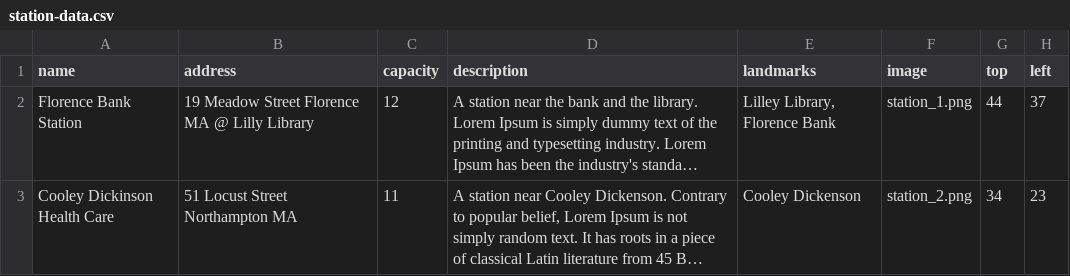
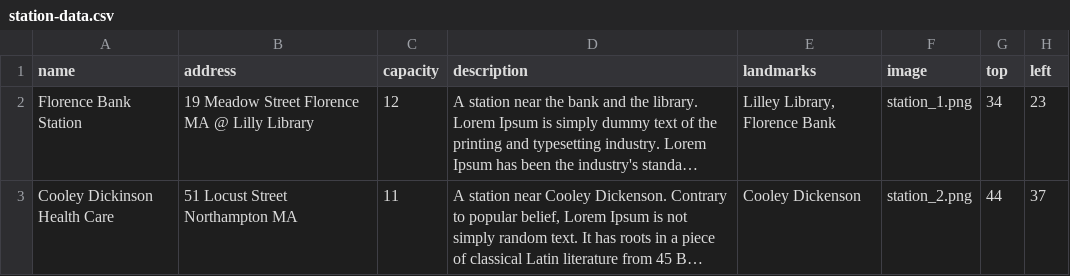
Before and after one commit to deadroxy/valetbike, a CSV file: notes/station-data.csv, drawn as a sheet; long unchanged cells end in …; the diff names each change by its address in the sheet, - before the commit and + after, or states it on an @@ line.

Commit message:
Switched station locations in CSV

```diff
--- a/notes/station-data.csv
+++ b/notes/station-data.csv
-G2 (top): 44
+G2 (top): 34
-H2 (left): 37
+H2 (left): 23
-G3 (top): 34
+G3 (top): 44
-H3 (left): 23
+H3 (left): 37
```
